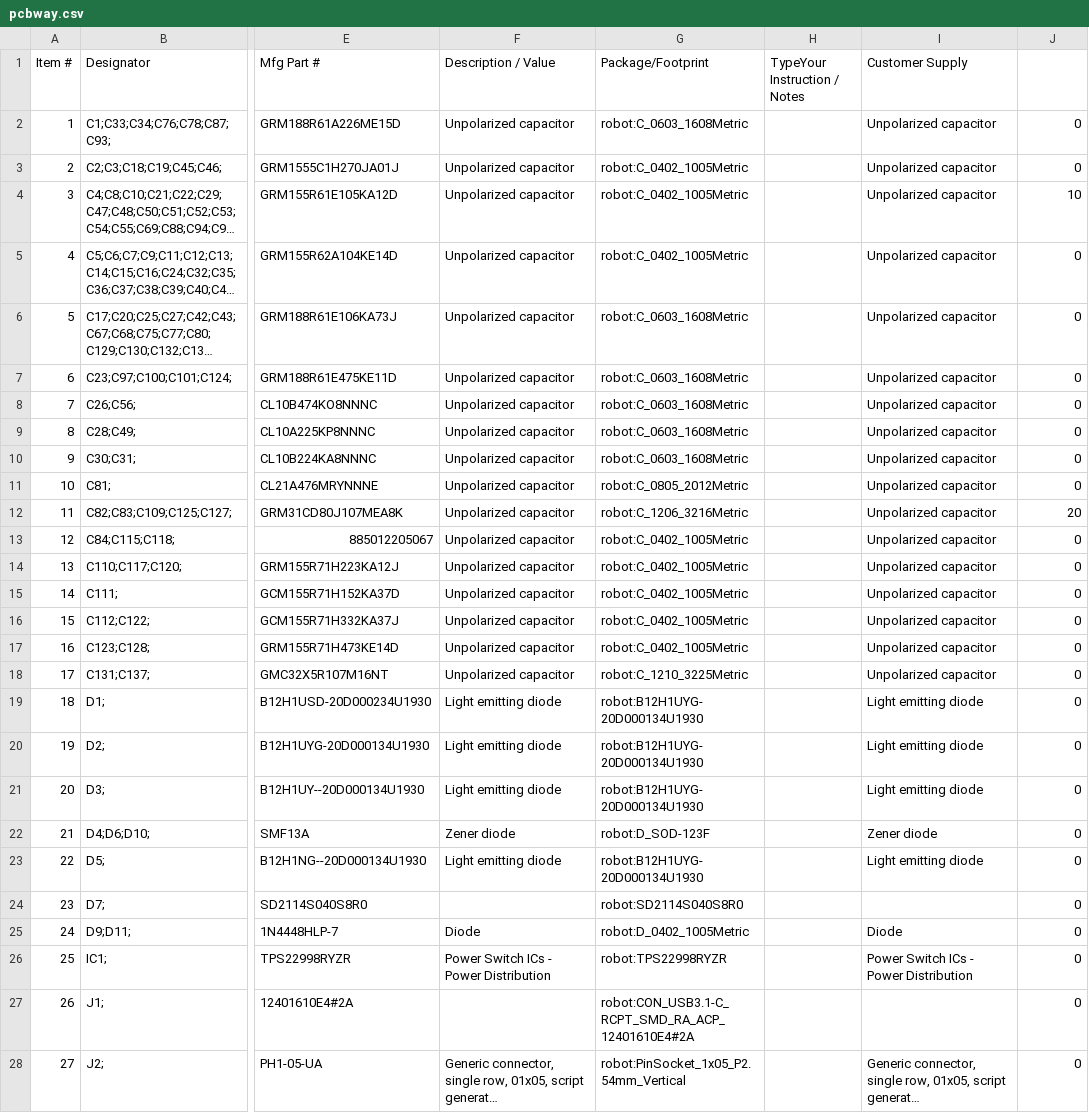
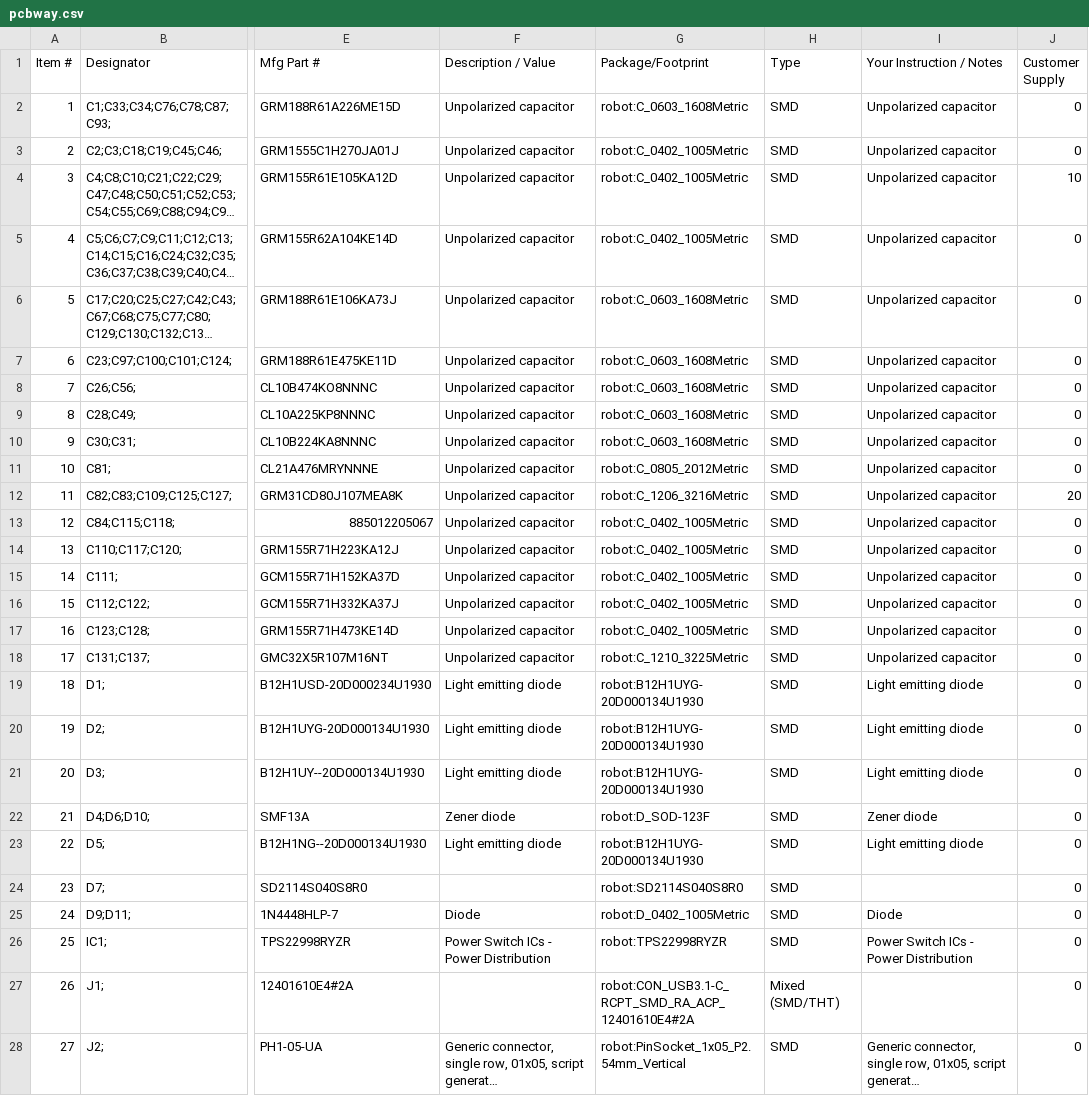
Before and after one commit to oist/smartphone-robot-cad, a CSV file: kicad/robot/pcbway.csv, drawn as a sheet; only a part is shown, gaps mark what is left out; long unchanged cells end in …; the diff covers the shown part only; the diff names each change by its address in the sheet, - before the commit and + after, or states it on an @@ line.

Commit message:
Adding pcbway specific production files

```diff
--- a/kicad/robot/pcbway.csv
+++ b/kicad/robot/pcbway.csv
-H1: TypeYour Instruction / Notes
+H1: Type
-I1: Customer Supply
+I1: Your Instruction / Notes
-J1: (empty)
+J1: Customer Supply
-H2:H26 (Type): (empty)
+H2:H26 (Type): SMD
-H27 (Type): (empty)
+H27 (Type): Mixed (SMD/THT)
-H28 (Type): (empty)
+H28 (Type): SMD
```
Also changed, not shown: 61 edited cells elsewhere in this file, 1 other file.
